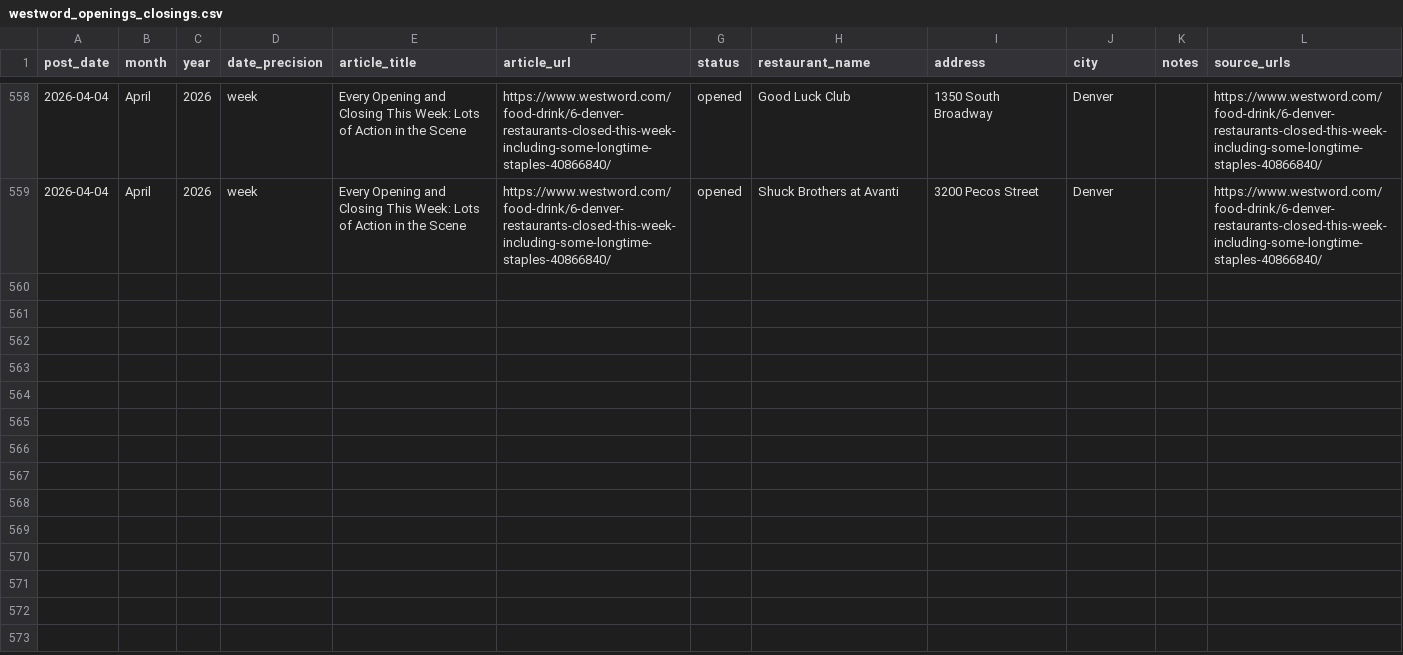
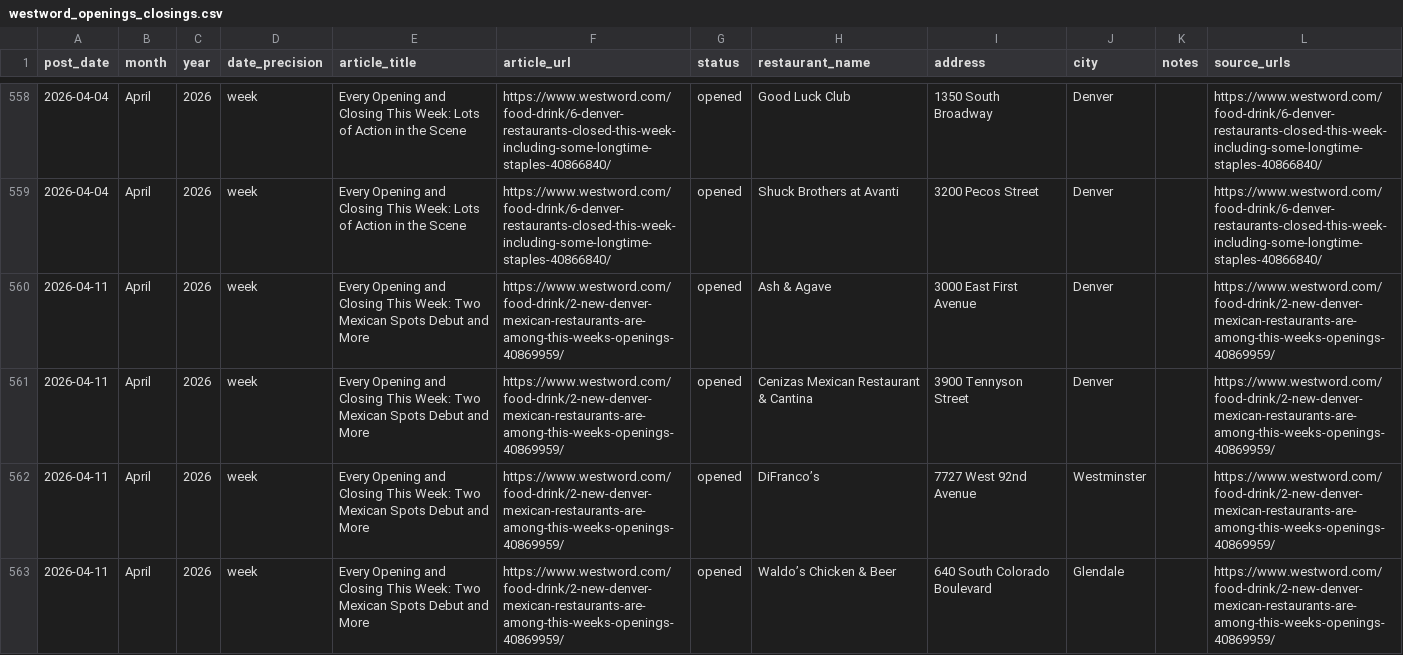
Before and after one commit to tcadieux/DenverRestaurant, a CSV file: westword_openings_closings.csv, drawn as a sheet; only a part is shown, gaps mark what is left out; the diff names each change by its address in the sheet, - before the commit and + after, or states it on an @@ line.

```diff
--- a/westword_openings_closings.csv
+++ b/westword_openings_closings.csv
+row 560: 2026-04-11 | April | 2026 | week | Every Opening and Closing This Week: Two Mexican Spots Debut and More | https://www.westword.com/food-drink/2-new-denver-mexican-restaurants-are-among-this-weeks-openings-40869959/ | opened | Ash & Agave | 3000 East First Avenue | Denver |  | https://www.westword.com/food-drink/2-new-denver-mexican-restaurants-are-among-this-weeks-openings-40869959/
+row 561: 2026-04-11 | April | 2026 | week | Every Opening and Closing This Week: Two Mexican Spots Debut and More | https://www.westword.com/food-drink/2-new-denver-mexican-restaurants-are-among-this-weeks-openings-40869959/ | opened | Cenizas Mexican Restaurant & Cantina | 3900 Tennyson Street | Denver |  | https://www.westword.com/food-drink/2-new-denver-mexican-restaurants-are-among-this-weeks-openings-40869959/
+row 562: 2026-04-11 | April | 2026 | week | Every Opening and Closing This Week: Two Mexican Spots Debut and More | https://www.westword.com/food-drink/2-new-denver-mexican-restaurants-are-among-this-weeks-openings-40869959/ | opened | DiFranco’s | 7727 West 92nd Avenue | Westminster |  | https://www.westword.com/food-drink/2-new-denver-mexican-restaurants-are-among-this-weeks-openings-40869959/
+row 563: 2026-04-11 | April | 2026 | week | Every Opening and Closing This Week: Two Mexican Spots Debut and More | https://www.westword.com/food-drink/2-new-denver-mexican-restaurants-are-among-this-weeks-openings-40869959/ | opened | Waldo’s Chicken & Beer | 640 South Colorado Boulevard | Glendale |  | https://www.westword.com/food-drink/2-new-denver-mexican-restaurants-are-among-this-weeks-openings-40869959/
```
Also changed, not shown: westword_enriched.csv, 3 other files.
